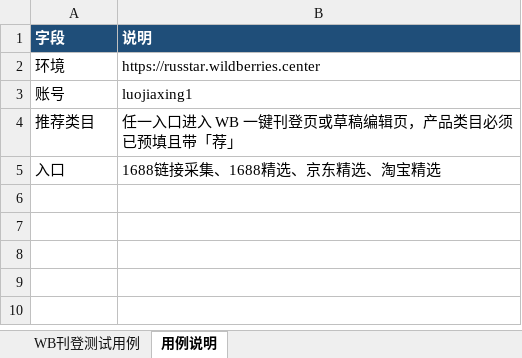
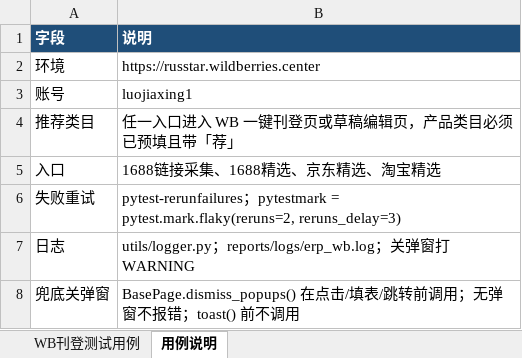
Before and after one commit to zm-1223/erp_WBmain_test, an Excel workbook: erp_WB_test.xlsx, sheet 用例说明, drawn as a sheet; values as stored, in another font and other column widths than the file's, no borders; the diff names each change by its address in the sheet, - before the commit and + after, or states it on an @@ line.

```diff
--- a/erp_WB_test.xlsx (sheet 用例说明)
+++ b/erp_WB_test.xlsx (sheet 用例说明)
+row 6: 失败重试 | pytest-rerunfailures；pytestmark = pytest.mark.flaky(reruns=2, reruns_delay=3)
+row 7: 日志 | utils/logger.py；reports/logs/erp_wb.log；关弹窗打 WARNING
+row 8: 兜底关弹窗 | BasePage.dismiss_popups() 在点击/填表/跳转前调用；无弹窗不报错；toast() 前不调用
```
Also changed, not shown: 16 other files.
